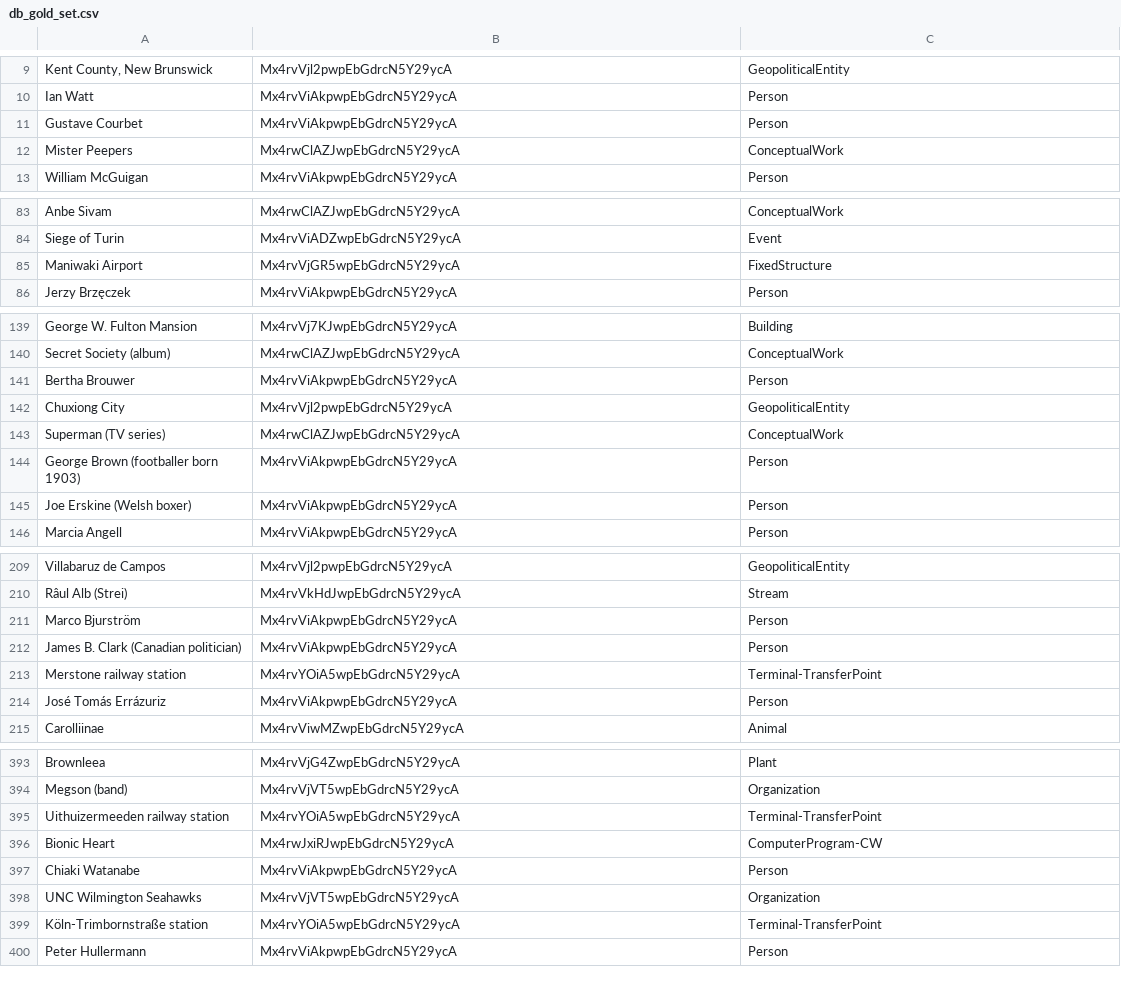
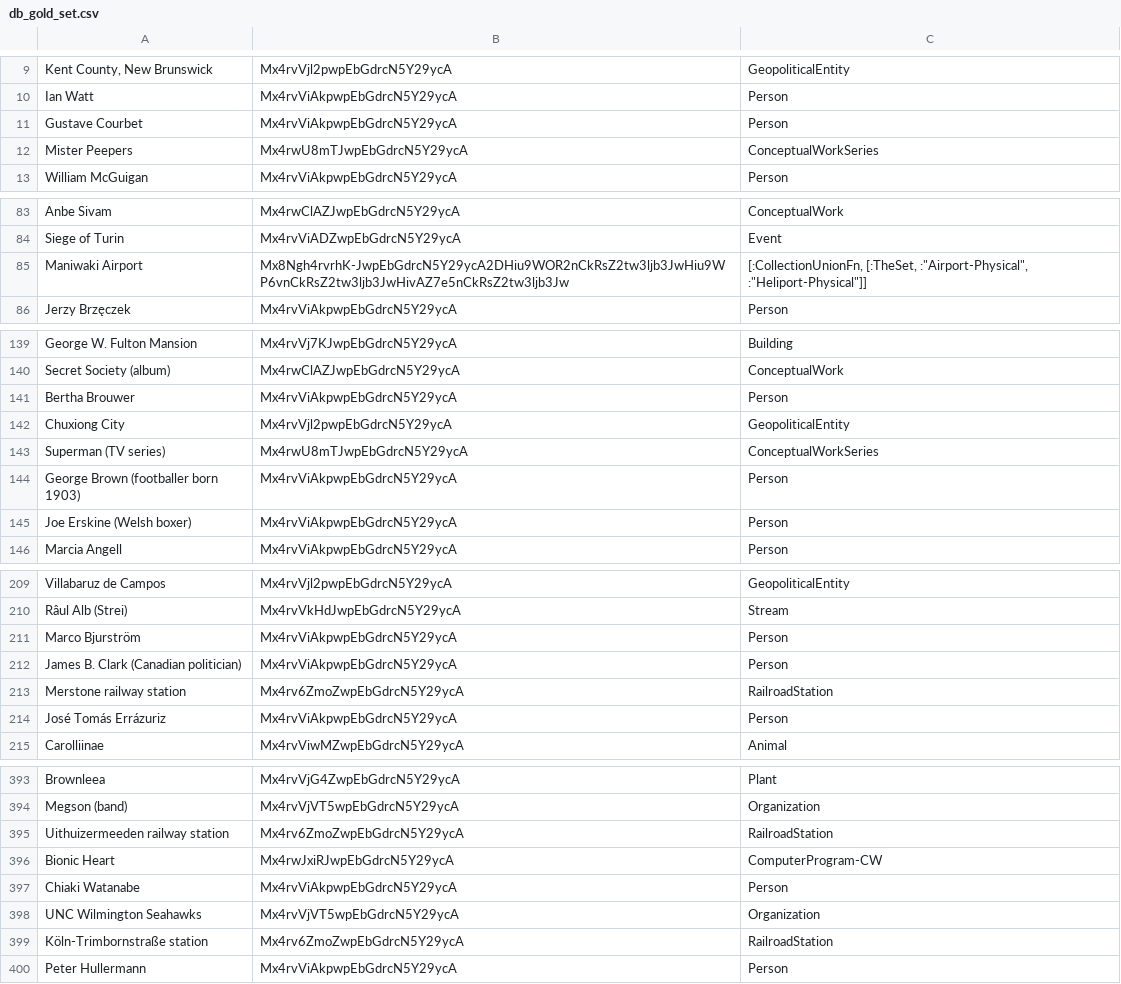
Before and after one commit to cycloped-io/gui-validation, a CSV file: data/mid_level/db_gold_set.csv, drawn as a sheet; only a part is shown, gaps mark what is left out; the diff covers the shown part only.

```diff
--- a/data/mid_level/db_gold_set.csv
+++ b/data/mid_level/db_gold_set.csv
@@ -11,3 +11,3 @@ Ian Watt,Mx4rvViAkpwpEbGdrcN5Y29ycA,Person
 Gustave Courbet,Mx4rvViAkpwpEbGdrcN5Y29ycA,Person
-Mister Peepers,Mx4rwClAZJwpEbGdrcN5Y29ycA,ConceptualWork
+Mister Peepers,Mx4rwU8mTJwpEbGdrcN5Y29ycA,ConceptualWorkSeries
 William McGuigan,Mx4rvViAkpwpEbGdrcN5Y29ycA,Person
@@ -84,3 +84,3 @@ Anbe Sivam,Mx4rwClAZJwpEbGdrcN5Y29ycA,ConceptualWork
 Siege of Turin,Mx4rvViADZwpEbGdrcN5Y29ycA,Event
-Maniwaki Airport,Mx4rvVjGR5wpEbGdrcN5Y29ycA,FixedStructure
+Maniwaki Airport,Mx8Ngh4rvrhK-JwpEbGdrcN5Y29ycA2DHiu9WOR2nCkRsZ2tw3ljb3JwHiu9WP6vnCkRsZ2tw3ljb3JwHivAZ7e5nCkRsZ2tw3ljb3Jw,"[:CollectionUnionFn, [:TheSet, :""Airport-Physical"", :""Heliport-Physical""]]"
 Jerzy Brzęczek,Mx4rvViAkpwpEbGdrcN5Y29ycA,Person
@@ -142,3 +142,3 @@ Bertha Brouwer,Mx4rvViAkpwpEbGdrcN5Y29ycA,Person
 Chuxiong City,Mx4rvVjl2pwpEbGdrcN5Y29ycA,GeopoliticalEntity
-Superman (TV series),Mx4rwClAZJwpEbGdrcN5Y29ycA,ConceptualWork
+Superman (TV series),Mx4rwU8mTJwpEbGdrcN5Y29ycA,ConceptualWorkSeries
 George Brown (footballer born 1903),Mx4rvViAkpwpEbGdrcN5Y29ycA,Person
@@ -212,3 +212,3 @@ Marco Bjurström,Mx4rvViAkpwpEbGdrcN5Y29ycA,Person
 James B. Clark (Canadian politician),Mx4rvViAkpwpEbGdrcN5Y29ycA,Person
-Merstone railway station,Mx4rvYOiA5wpEbGdrcN5Y29ycA,Terminal-TransferPoint
+Merstone railway station,Mx4rv6ZmoZwpEbGdrcN5Y29ycA,RailroadStation
 José Tomás Errázuriz,Mx4rvViAkpwpEbGdrcN5Y29ycA,Person
@@ -394,3 +394,3 @@ Brownleea,Mx4rvVjG4ZwpEbGdrcN5Y29ycA,Plant
 Megson (band),Mx4rvVjVT5wpEbGdrcN5Y29ycA,Organization
-Uithuizermeeden railway station,Mx4rvYOiA5wpEbGdrcN5Y29ycA,Terminal-TransferPoint
+Uithuizermeeden railway station,Mx4rv6ZmoZwpEbGdrcN5Y29ycA,RailroadStation
 Bionic Heart,Mx4rwJxiRJwpEbGdrcN5Y29ycA,ComputerProgram-CW
@@ -398,3 +398,3 @@ Chiaki Watanabe,Mx4rvViAkpwpEbGdrcN5Y29ycA,Person
 UNC Wilmington Seahawks,Mx4rvVjVT5wpEbGdrcN5Y29ycA,Organization
-Köln-Trimbornstraße station,Mx4rvYOiA5wpEbGdrcN5Y29ycA,Terminal-TransferPoint
+Köln-Trimbornstraße station,Mx4rv6ZmoZwpEbGdrcN5Y29ycA,RailroadStation
 Peter Hullermann,Mx4rvViAkpwpEbGdrcN5Y29ycA,Person
```
Also changed, not shown: 16 edited cells elsewhere in this file, data/mid_level/all_gold_set.csv, data/mid_level/cc_gold_set.csv, 3 other files.
